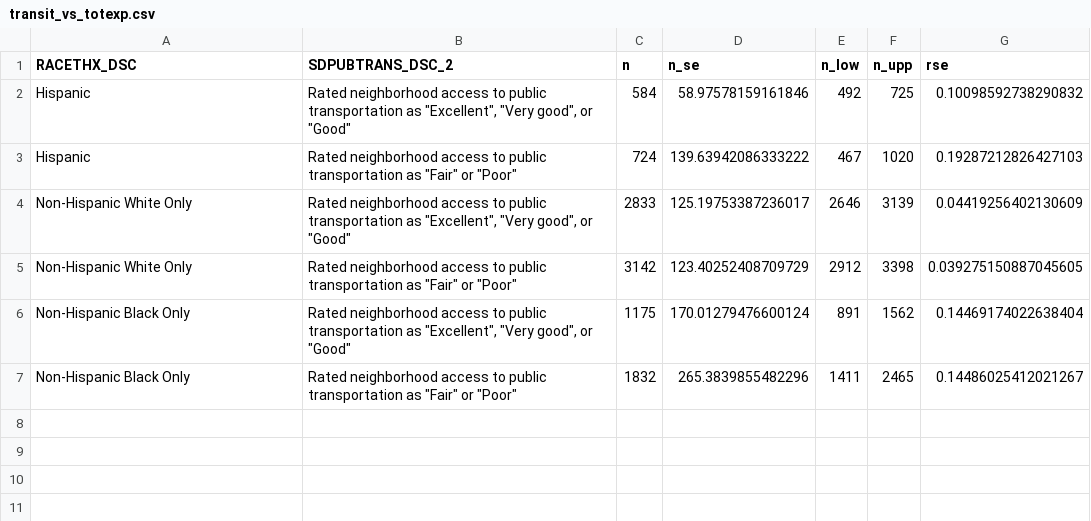
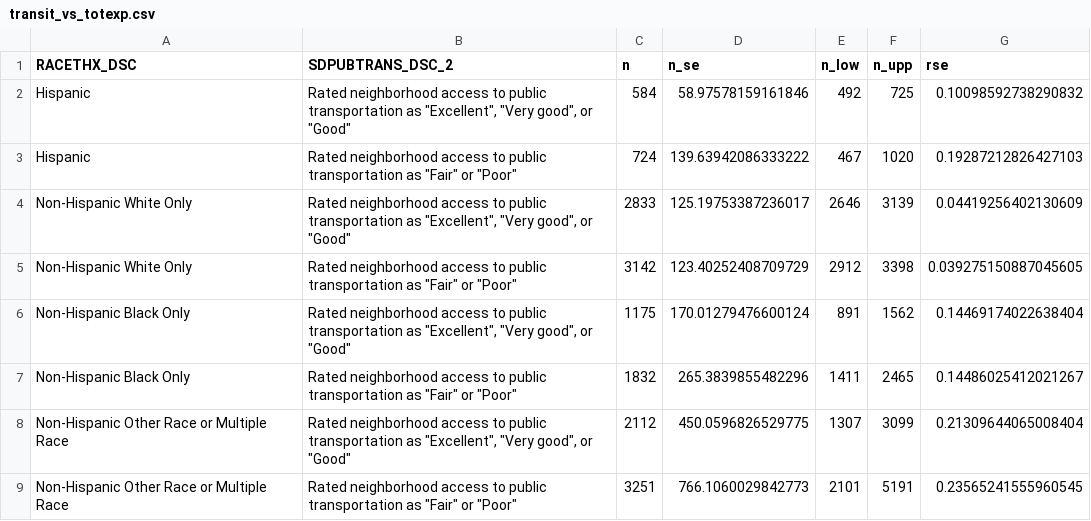
Before and after one commit to bentwheel/sdoh-posts, a CSV file: outputs/data/transit_vs_totexp.csv, drawn as a sheet.

```diff
--- a/outputs/data/transit_vs_totexp.csv
+++ b/outputs/data/transit_vs_totexp.csv
@@ -7 +7,3 @@ Non-Hispanic Black Only,"Rated neighborhood access to public transportation as "
 Non-Hispanic Black Only,"Rated neighborhood access to public transportation as ""Fair"" or ""Poor""",1832,265.3839855482296,1411,2465,0.14486025412021267
+Non-Hispanic Other Race or Multiple Race,"Rated neighborhood access to public transportation as ""Excellent"", ""Very good"", or ""Good""",2112,450.0596826529775,1307,3099,0.21309644065008404
+Non-Hispanic Other Race or Multiple Race,"Rated neighborhood access to public transportation as ""Fair"" or ""Poor""",3251,766.1060029842773,2101,5191,0.23565241555960545
```
Also changed, not shown: outputs/data/housing_vs_ed.csv, outputs/data/housing_vs_genhealth.csv, 13 other files.
